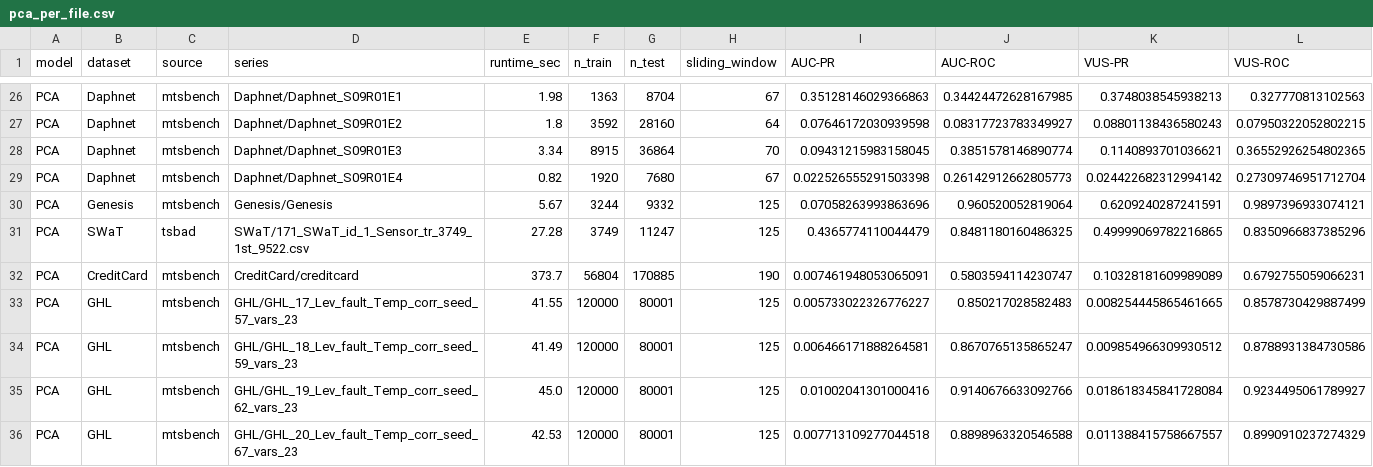
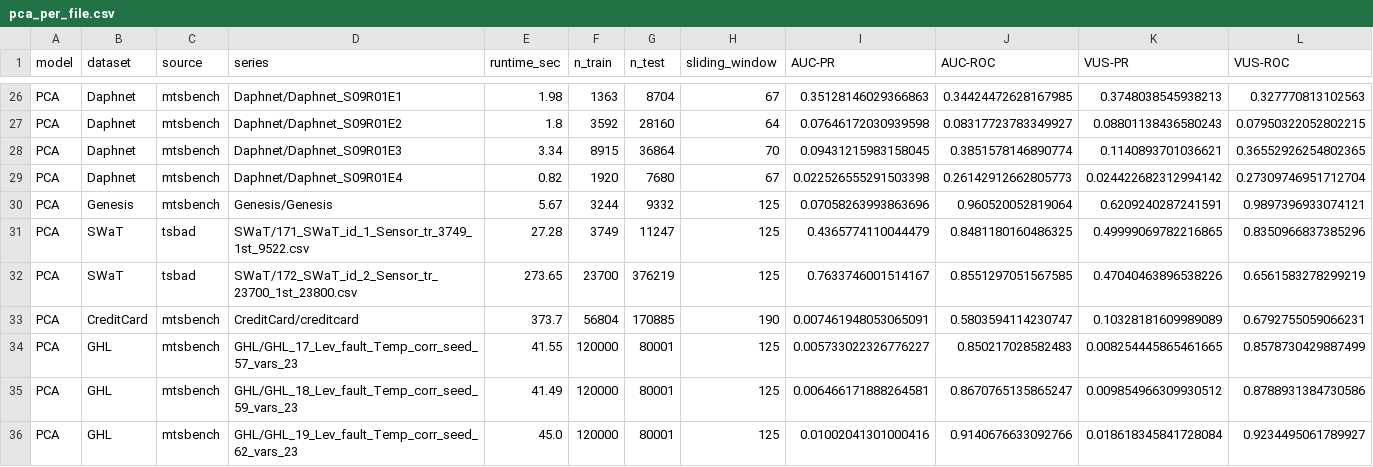
Before and after one commit to CellerCity/TSB-AD-M_Anomaly_Detection, a CSV file: results-1/pca_per_file.csv, drawn as a sheet; only a part is shown, gaps mark what is left out; the shorter side is filled out with more unchanged rows; rows hold the shown columns only; the diff names each change by its address in the sheet, - before the commit and + after, or states it on an @@ line.

Commit message:
Added Results for KMeansAD

```diff
--- a/results-1/pca_per_file.csv
+++ b/results-1/pca_per_file.csv
+row 32: PCA | SWaT | tsbad | SWaT/172_SWaT_id_2_Sensor_tr_23700_1st_23800.csv | 273.65 | 23700 | 376219 | 125 | 0.7633746001514167 | 0.8551297051567585 | 0.47040463896538226 | 0.6561583278299219
```
Also changed, not shown: compiled_results/comparison_AUC-PR.csv, compiled_results/comparison_AUC-ROC.csv, 16 other files.
